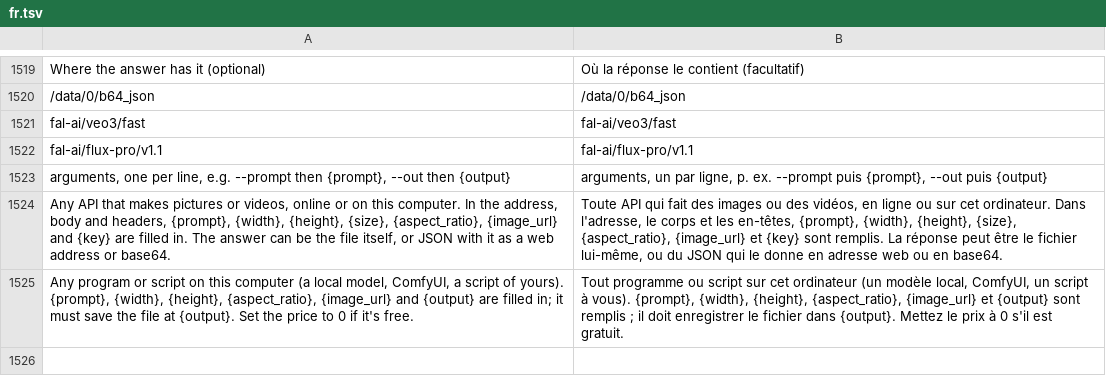
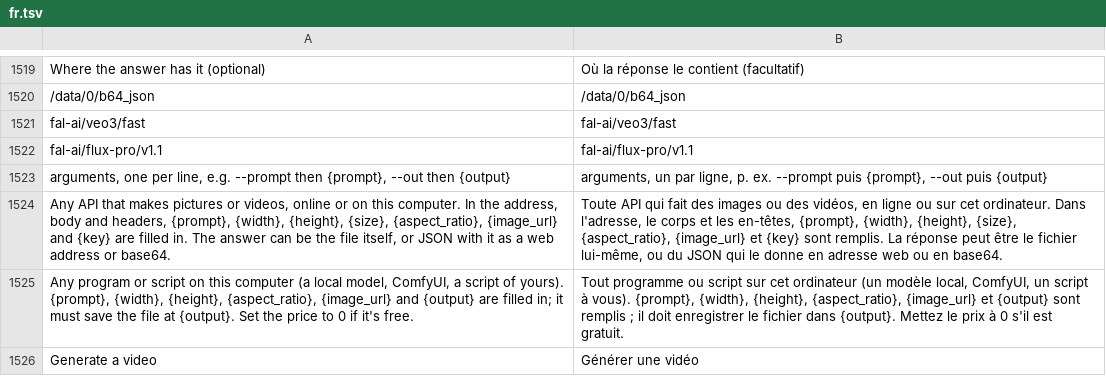
Before and after one commit to fiona-lonco/craft-anything, a TSV file: crates/ui-egui/src/fr.tsv, drawn as a sheet; only a part is shown, gaps mark what is left out; the diff names each change by its address in the sheet, - before the commit and + after, or states it on an @@ line.

```diff
--- a/crates/ui-egui/src/fr.tsv
+++ b/crates/ui-egui/src/fr.tsv
+row 1526: Generate a video | Générer une vidéo
```
Also changed, not shown: crates/ui-egui/src/i18n/de.tsv, crates/ui-egui/src/i18n/es.tsv, 13 other files.
